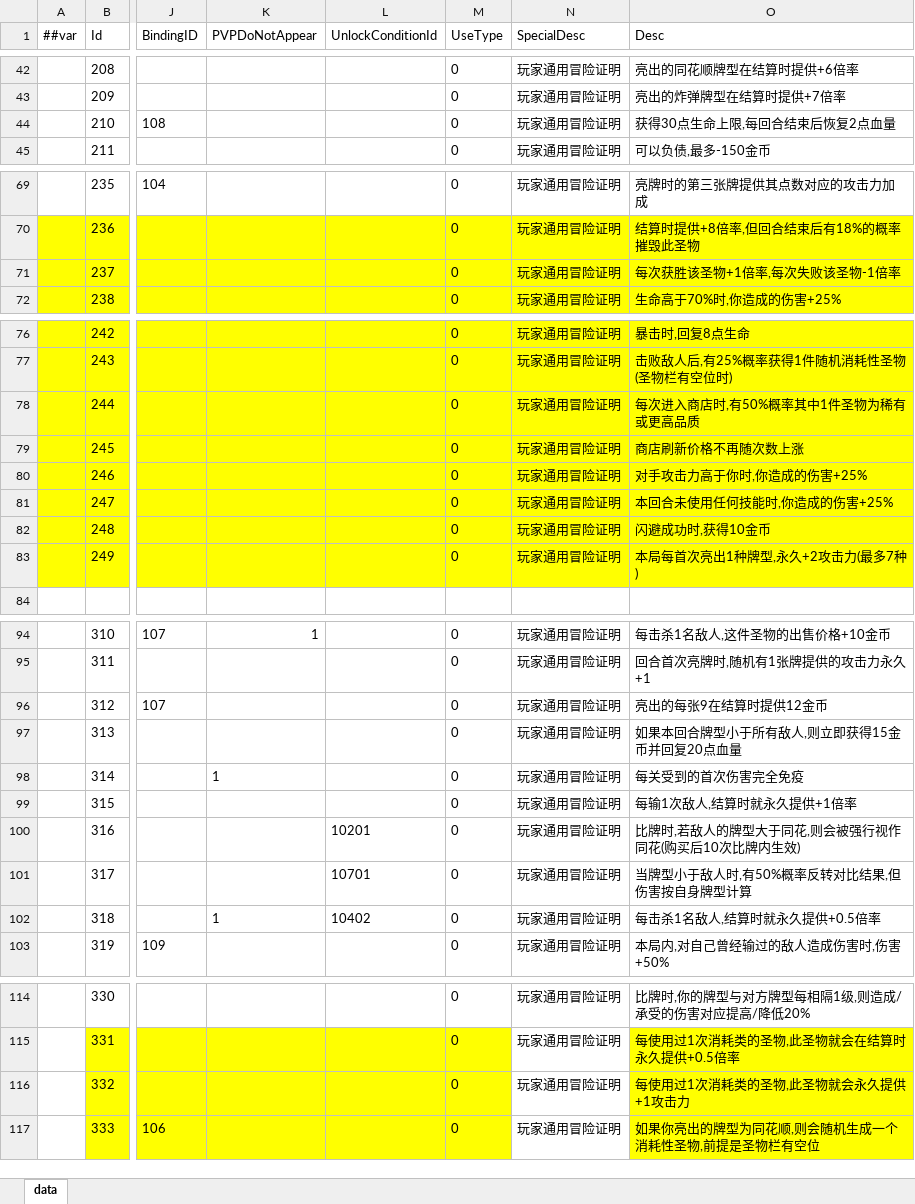
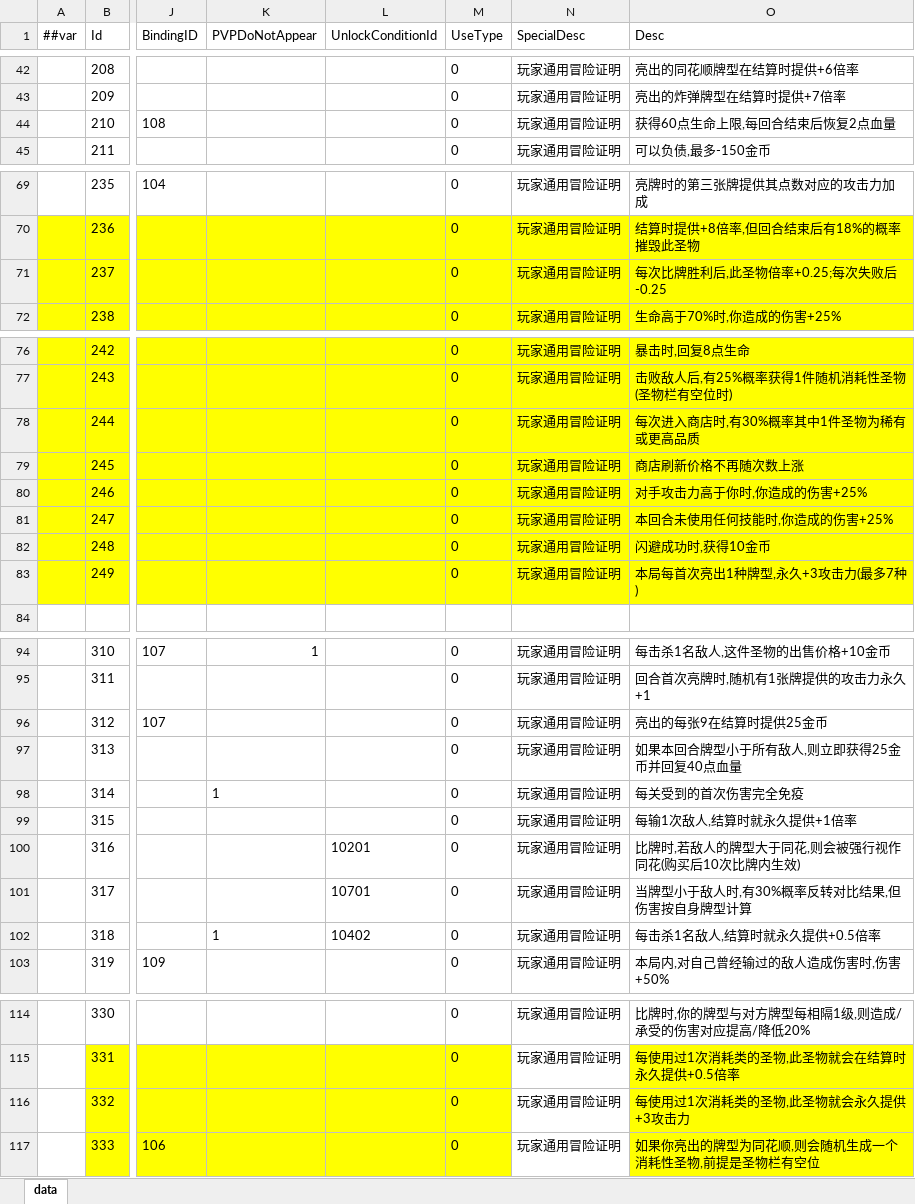
Before and after one commit to snakeazh/cardClient, an Excel workbook: Config/RelicConfig.xlsx, sheet data, drawn as a sheet; only a part is shown, gaps mark what is left out; values as stored, in another font and other column widths than the file's, no borders; the diff covers the shown part only; the diff names each change by its address in the sheet, - before the commit and + after, or states it on an @@ line.

```diff
--- a/Config/RelicConfig.xlsx (sheet data)
+++ b/Config/RelicConfig.xlsx (sheet data)
-O44 (Desc): 获得30点生命上限,每回合结束后恢复2点血量
+O44 (Desc): 获得60点生命上限,每回合结束后恢复2点血量
-O71 (Desc): 每次获胜该圣物+1倍率,每次失败该圣物-1倍率
+O71 (Desc): 每次比牌胜利后,此圣物倍率+0.25;每次失败后-0.25
-O78 (Desc): 每次进入商店时,有50%概率其中1件圣物为稀有或更高品质
+O78 (Desc): 每次进入商店时,有30%概率其中1件圣物为稀有或更高品质
-O83 (Desc): 本局每首次亮出1种牌型,永久+2攻击力(最多7种)
+O83 (Desc): 本局每首次亮出1种牌型,永久+3攻击力(最多7种)
-O96 (Desc): 亮出的每张9在结算时提供12金币
+O96 (Desc): 亮出的每张9在结算时提供25金币
-O97 (Desc): 如果本回合牌型小于所有敌人,则立即获得15金币并回复20点血量
+O97 (Desc): 如果本回合牌型小于所有敌人,则立即获得25金币并回复40点血量
-O101 (Desc): 当牌型小于敌人时,有50%概率反转对比结果,但伤害按自身牌型计算
+O101 (Desc): 当牌型小于敌人时,有30%概率反转对比结果,但伤害按自身牌型计算
-O116 (Desc): 每使用过1次消耗类的圣物,此圣物就会永久提供+1攻击力
+O116 (Desc): 每使用过1次消耗类的圣物,此圣物就会永久提供+3攻击力
```
Also changed, not shown: 1 edited cell elsewhere in this sheet, Config/MonsterGroupConfig.xlsx, Config/RelicEntryConfig.xlsx, 3 other files.
